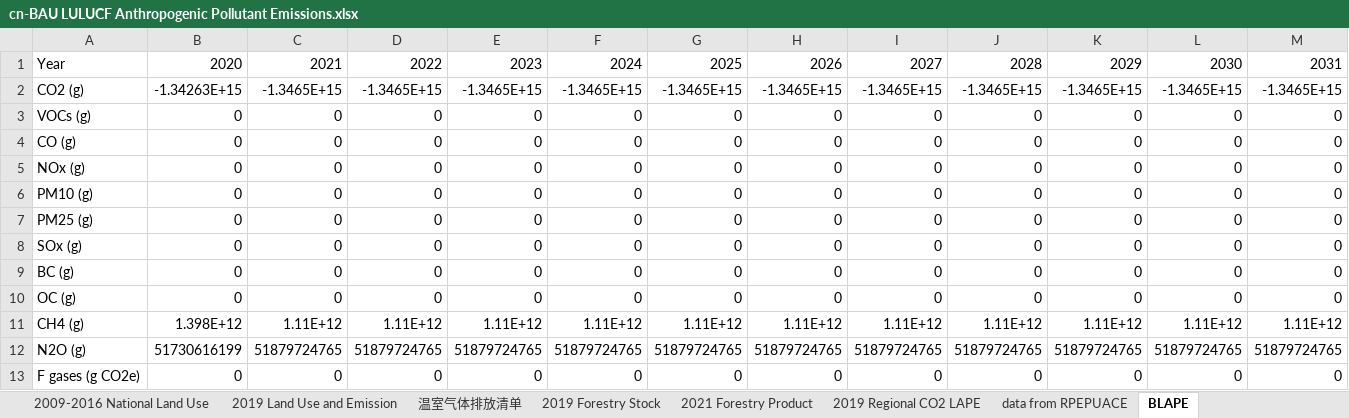
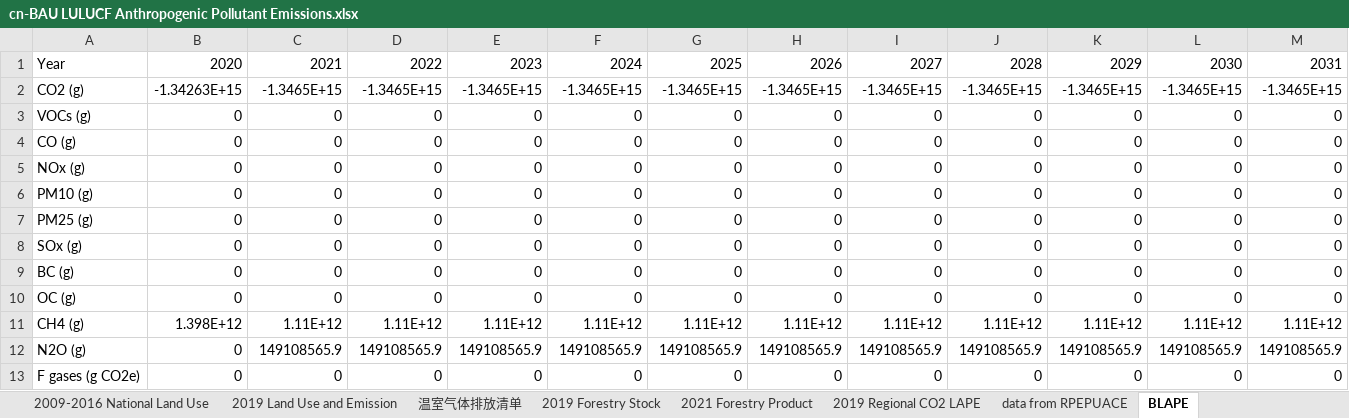
Before and after one commit to Smart-Trans/eps-china2019-smart-trans, an Excel workbook: InputData/land/BLAPE/cn-BAU LULUCF Anthropogenic Pollutant Emissions.xlsx, sheet BLAPE, drawn as a sheet; only a part is shown; values as stored, in another font and other column widths than the file's, no borders; removed rows and columns are numbered as before the commit, all else as after; rows hold the shown columns only; the diff names each change by its address in the sheet, - before the commit and + after, or states it on an @@ line.

Commit message:
land policy calibration

```diff
--- a/InputData/land/BLAPE/cn-BAU LULUCF Anthropogenic Pollutant Emissions.xlsx (sheet BLAPE)
+++ b/InputData/land/BLAPE/cn-BAU LULUCF Anthropogenic Pollutant Emissions.xlsx (sheet BLAPE)
-row 12: N2O (g) | 51730616199 | 51879724765 | 51879724765 | 51879724765 | 51879724765 | 51879724765 | 51879724765 | 51879724765 | 51879724765 | 51879724765 | 51879724765 | 51879724765
+row 12: N2O (g) | 0 | 149108565.9 | 149108565.9 | 149108565.9 | 149108565.9 | 149108565.9 | 149108565.9 | 149108565.9 | 149108565.9 | 149108565.9 | 149108565.9 | 149108565.9
```
Also changed, not shown: sheet 温室气体排放清单, InputData/land/CSpULApYbP/na-CO2 Sequestered per Unit Land Area per Year by Pol.xlsx, 3 other files.
